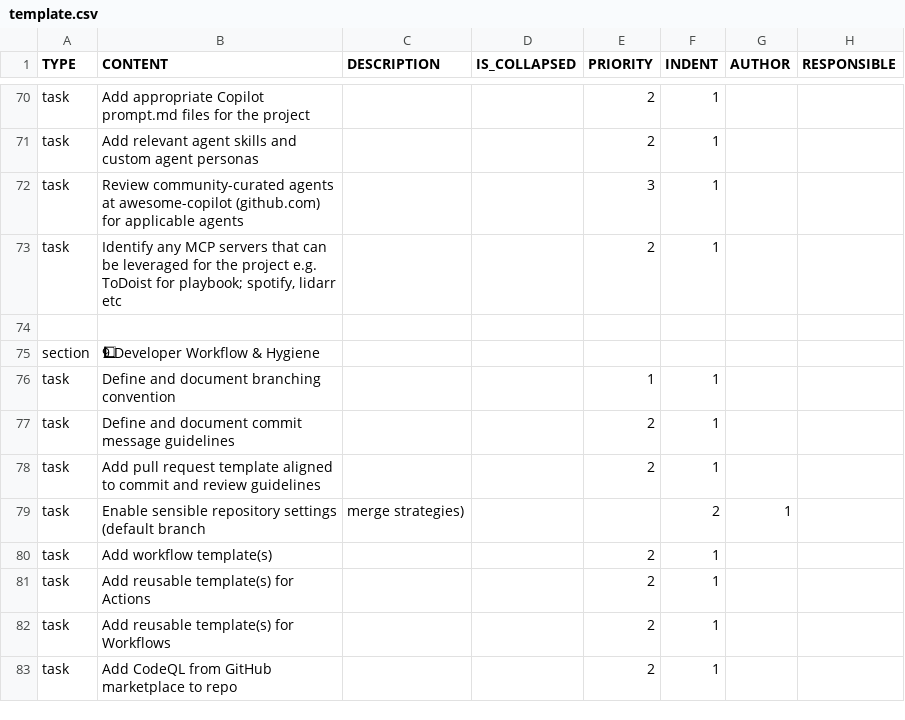
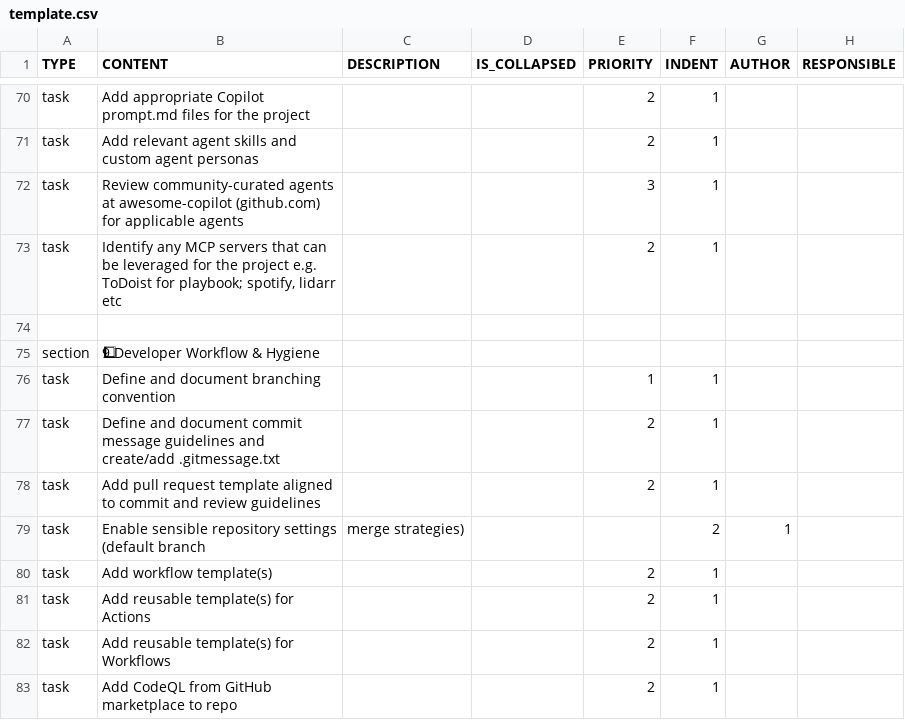
Before and after one commit to colin-gourlay/todoist-playbook, a CSV file: csv-templates/github/github-repo-spin-up/template.csv, drawn as a sheet; only a part is shown, gaps mark what is left out; the diff names each change by its address in the sheet, - before the commit and + after, or states it on an @@ line.

Commit message:
chore: add gitmessage task to repo spin-up template

```diff
--- a/csv-templates/github/github-repo-spin-up/template.csv
+++ b/csv-templates/github/github-repo-spin-up/template.csv
-B77 (CONTENT): …message guidelines
+B77 (CONTENT): …message guidelines and create/add .gitmessage.txt
```
